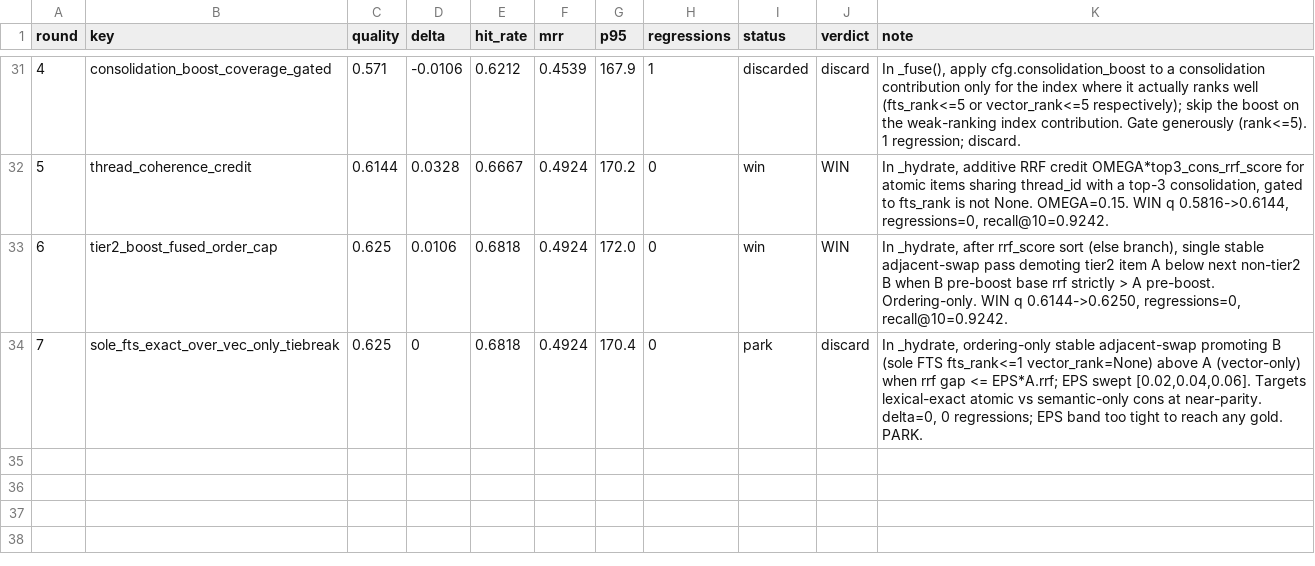
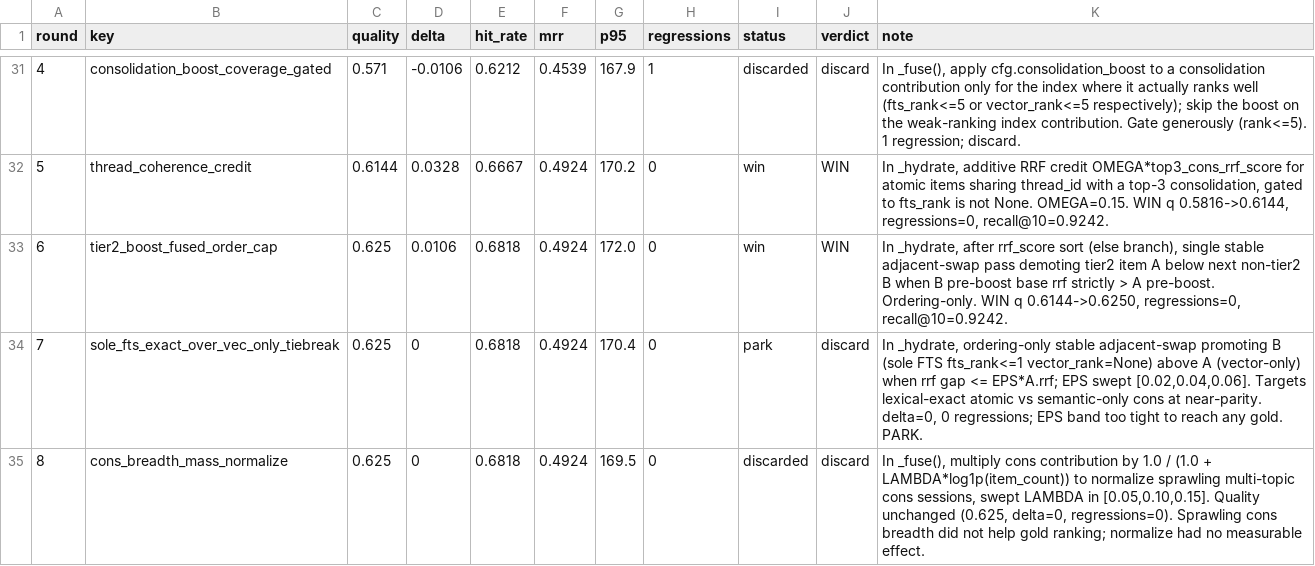
Before and after one commit to damsleth/yaams, a TSV file: scripts/autoresearch_campaign.tsv, drawn as a sheet; only a part is shown, gaps mark what is left out; the diff names each change by its address in the sheet, - before the commit and + after, or states it on an @@ line.

```diff
--- a/scripts/autoresearch_campaign.tsv
+++ b/scripts/autoresearch_campaign.tsv
+row 35: 8 | cons_breadth_mass_normalize | 0.625 | 0 | 0.6818 | 0.4924 | 169.5 | 0 | discarded | discard | In _fuse(), multiply cons contribution by 1.0 / (1.0 + LAMBDA*log1p(item_count)) to normalize sprawling multi-topic cons sessions, swept LAMBDA in [0.05,0.10,0.15]. Quality unchanged (0.625, delta=0, regressions=0). Sprawling cons breadth did not help gold ranking; normalize had no measurable effect.
```
Also changed, not shown: 1 other file.
